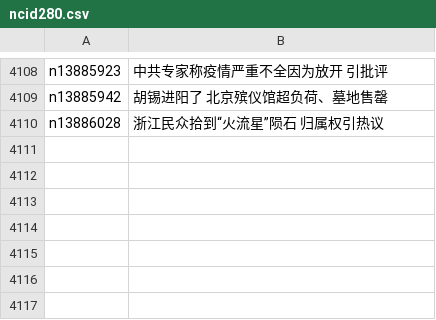
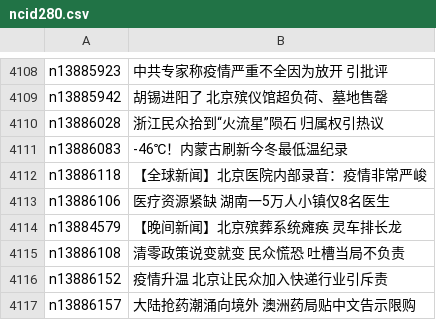
Before and after one commit to epic-marker/epoch-news, a CSV file: indexes/ncid280.csv, drawn as a sheet; only a part is shown, gaps mark what is left out.

```diff
--- a/indexes/ncid280.csv
+++ b/indexes/ncid280.csv
@@ -4110 +4110,8 @@ n13885942,胡锡进阳了 北京殡仪馆超负荷、墓地售罄
 n13886028,浙江民众拾到“火流星”陨石 归属权引热议
+n13886083,-46℃！内蒙古刷新今冬最低温纪录
+n13886118,【全球新闻】北京医院内部录音：疫情非常严峻
+n13886106,医疗资源紧缺 湖南一5万人小镇仅8名医生
+n13884579,【晚间新闻】北京殡葬系统瘫痪 灵车排长龙
+n13886108,清零政策说变就变 民众慌恐 吐槽当局不负责
+n13886152,疫情升温 北京让民众加入快递行业引斥责
+n13886157,大陆抢药潮涌向境外 澳洲药局贴中文告示限购
```
Also changed, not shown: indexes/ncid1078159.csv, indexes/ncid277.csv, 49 other files.
